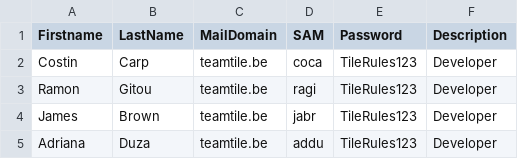
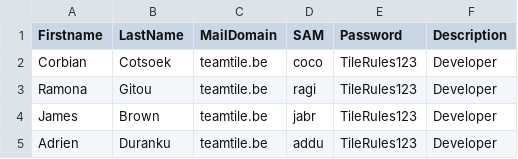
Before and after one commit to svendewindt/project3, a CSV file: resources/UsersToCreate.csv, drawn as a sheet.

```diff
--- a/resources/UsersToCreate.csv
+++ b/resources/UsersToCreate.csv
@@ -1,5 +1,5 @@
 Firstname;LastName;MailDomain;SAM;Password;Description
-Costin;Carp;teamtile.be;coca;TileRules123;Developer
-Ramon;Gitou;teamtile.be;ragi;TileRules123;Developer
+Corbian;Cotsoek;teamtile.be;coco;TileRules123;Developer
+Ramona;Gitou;teamtile.be;ragi;TileRules123;Developer
 James;Brown;teamtile.be;jabr;TileRules123;Developer
-Adriana;Duza;teamtile.be;addu;TileRules123;Developer
+Adrien;Duranku;teamtile.be;addu;TileRules123;Developer
```
Also changed, not shown: 17 other files.
